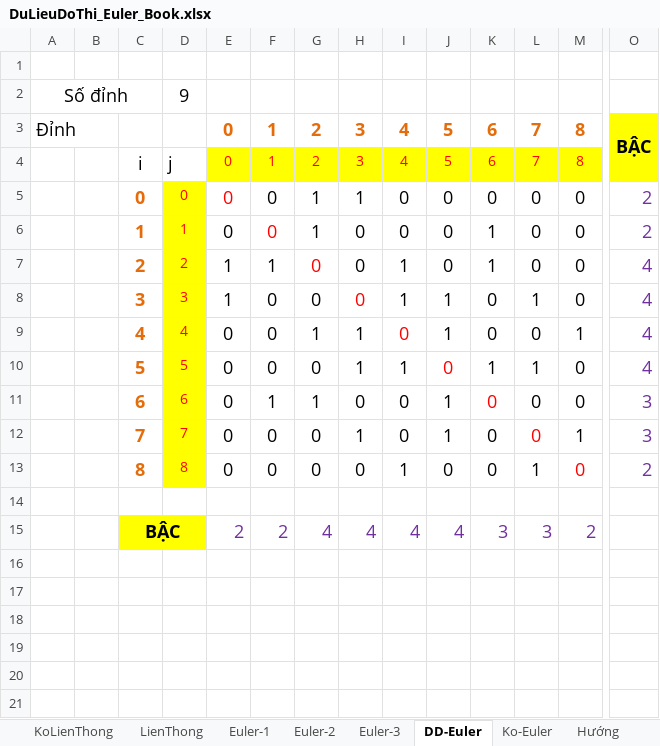
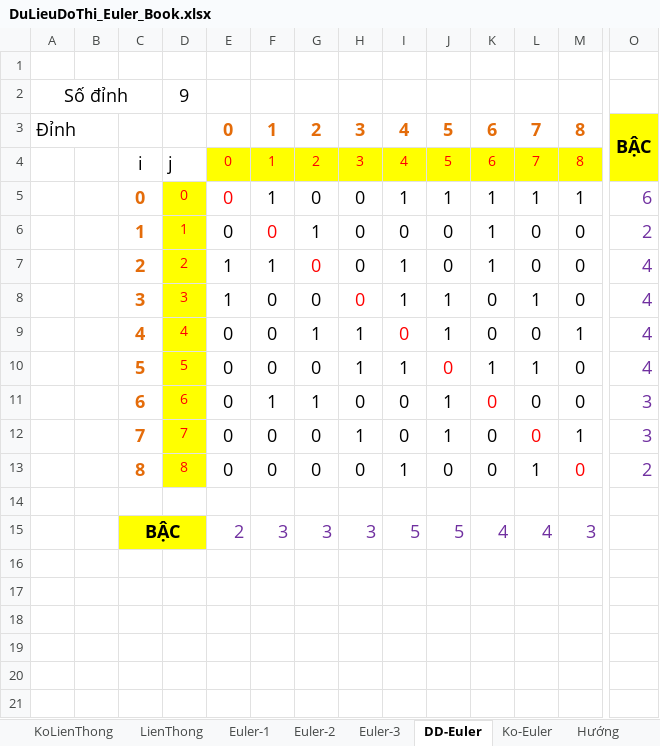
Before and after one commit to dotrungnhan/MyProjectLab3, an Excel workbook: DuLieuDoThi_Euler_Book.xlsx, sheet DD-Euler, drawn as a sheet; only a part is shown, gaps mark what is left out; values as stored, in another font and other column widths than the file's, no borders; charts and pictures not drawn; removed rows and columns are numbered as before the commit, all else as after; rows hold the shown columns only; the diff names each change by its address in the sheet, - before the commit and + after, or states it on an @@ line.

Commit message:
Da thay doi test/DuLieuDoThi_Euler_Book.xlsx ( 1 thanh o & o thanh 1)

```diff
--- a/DuLieuDoThi_Euler_Book.xlsx (sheet DD-Euler)
+++ b/DuLieuDoThi_Euler_Book.xlsx (sheet DD-Euler)
-row 5:  |  | 0 | 0 | 0 | 0 | 1 | 1 | 0 | 0 | 0 | 0 | 0 | 2
+row 5:  |  | 0 | 0 | 0 | 1 | 0 | 0 | 1 | 1 | 1 | 1 | 1 | 6
-row 15:  |  | BẬC |  | 2 | 2 | 4 | 4 | 4 | 4 | 3 | 3 | 2
+row 15:  |  | BẬC |  | 2 | 3 | 3 | 3 | 5 | 5 | 4 | 4 | 3
```
